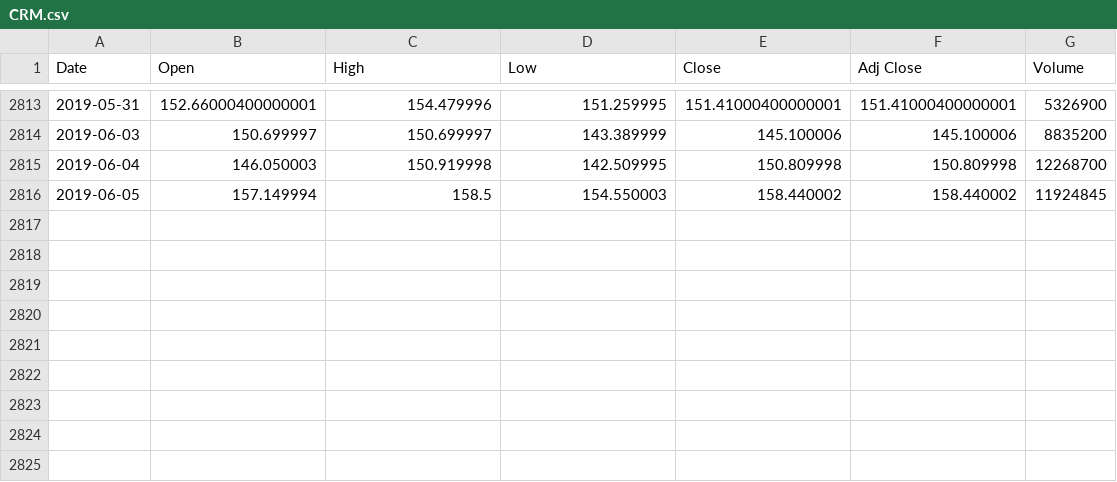
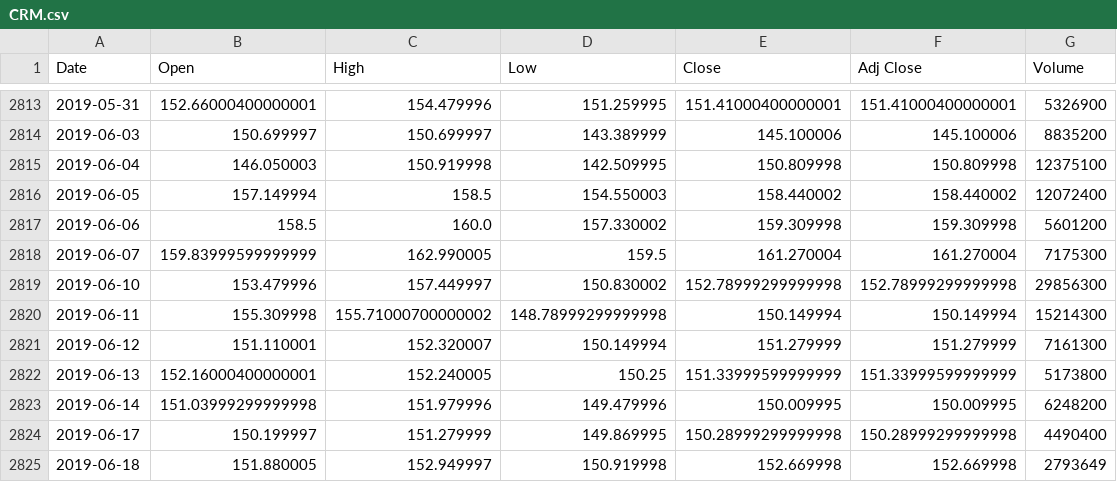
Before and after one commit to BraulioSanchez/scc5943projeto, a CSV file: data/CRM.csv, drawn as a sheet; only a part is shown, gaps mark what is left out.

```diff
--- a/data/CRM.csv
+++ b/data/CRM.csv
@@ -2814,3 +2814,12 @@ Date,Open,High,Low,Close,Adj Close,Volume
 2019-06-03,150.699997,150.699997,143.389999,145.100006,145.100006,8835200
-2019-06-04,146.050003,150.919998,142.509995,150.809998,150.809998,12268700
-2019-06-05,157.149994,158.5,154.550003,158.440002,158.440002,11924845
+2019-06-04,146.050003,150.919998,142.509995,150.809998,150.809998,12375100
+2019-06-05,157.149994,158.5,154.550003,158.440002,158.440002,12072400
+2019-06-06,158.5,160.0,157.330002,159.309998,159.309998,5601200
+2019-06-07,159.83999599999999,162.990005,159.5,161.270004,161.270004,7175300
+2019-06-10,153.479996,157.449997,150.830002,152.78999299999998,152.78999299999998,29856300
+2019-06-11,155.309998,155.71000700000002,148.78999299999998,150.149994,150.149994,15214300
+2019-06-12,151.110001,152.320007,150.149994,151.279999,151.279999,7161300
+2019-06-13,152.16000400000001,152.240005,150.25,151.33999599999999,151.33999599999999,5173800
+2019-06-14,151.03999299999998,151.979996,149.479996,150.009995,150.009995,6248200
+2019-06-17,150.199997,151.279999,149.869995,150.28999299999998,150.28999299999998,4490400
+2019-06-18,151.880005,152.949997,150.919998,152.669998,152.669998,2793649
```
Also changed, not shown: data/CLX.csv, data/CTAS.csv, 15 other files.
